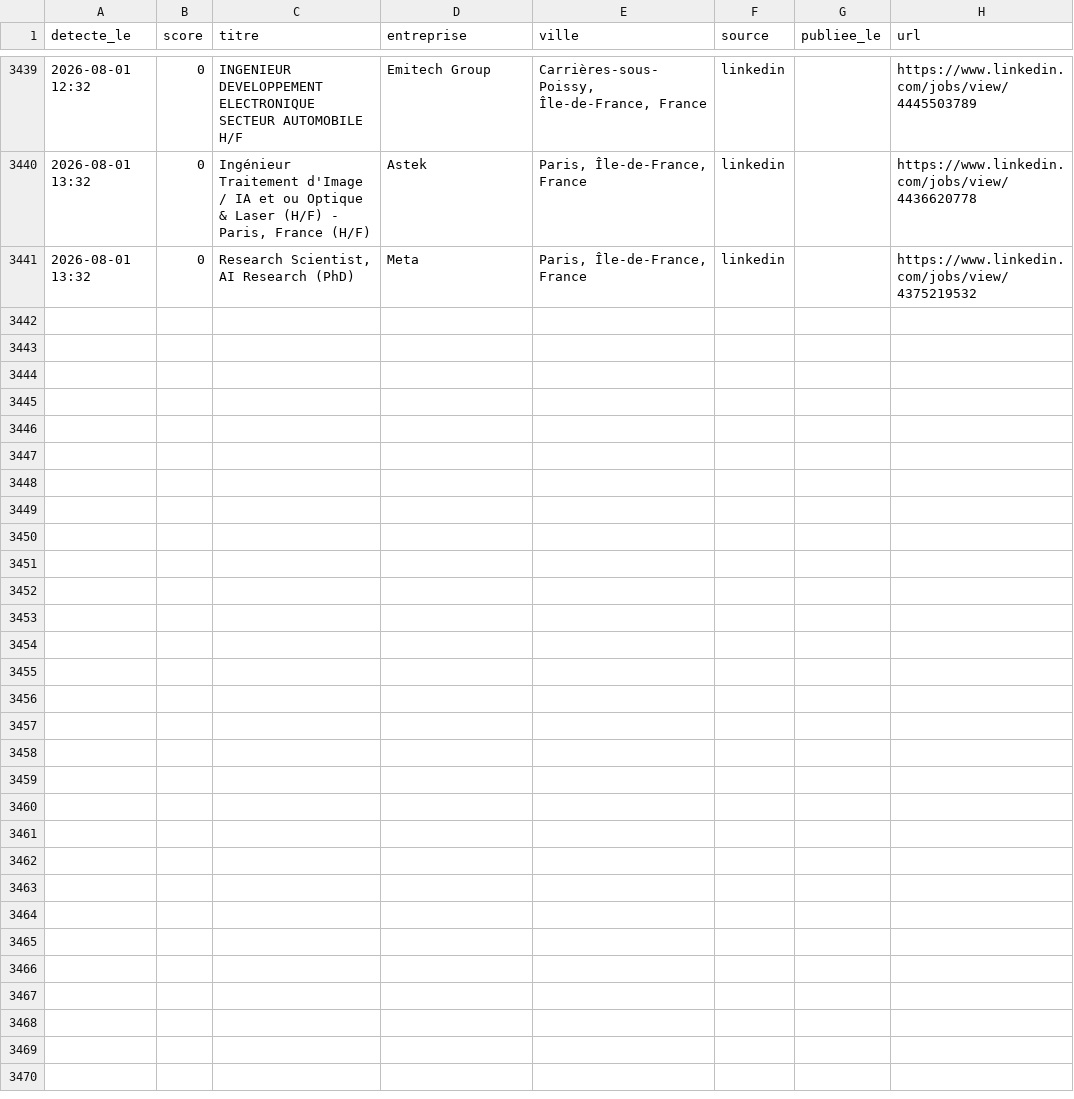
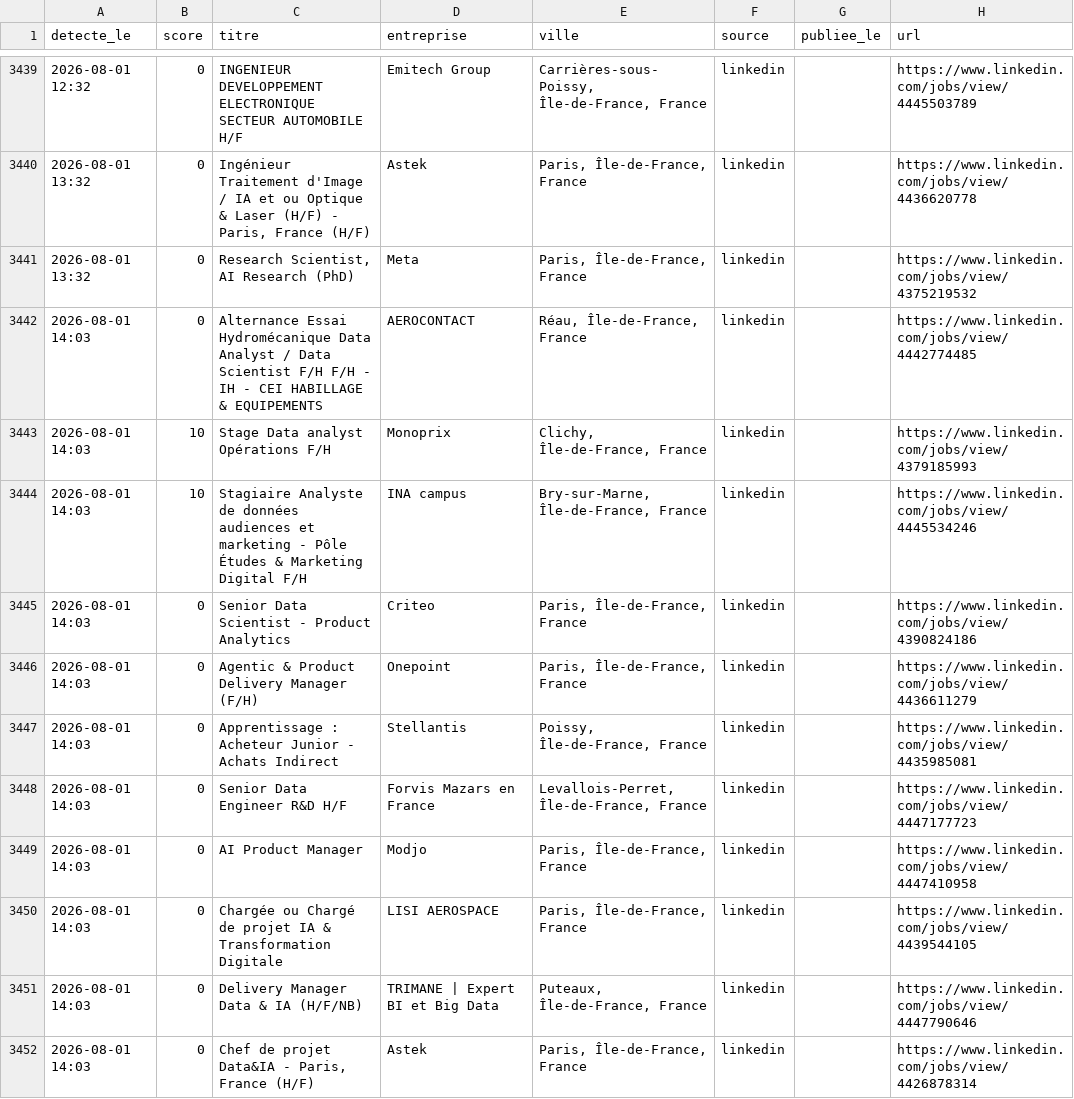
Before and after one commit to RaoufKessouar/job-radar, a CSV file: historique.csv, drawn as a sheet; only a part is shown, gaps mark what is left out; the diff covers the shown part only; the diff names each change by its address in the sheet, - before the commit and + after, or states it on an @@ line.

```diff
--- a/historique.csv
+++ b/historique.csv
+row 3442: 2026-08-01 14:03 | 0 | Alternance Essai Hydromécanique Data Analyst / Data Scientist F/H F/H - IH - CEI HABILLAGE & EQUIPEMENTS | AEROCONTACT | Réau, Île-de-France, France | linkedin |  | https://www.linkedin.com/jobs/view/4442774485
+row 3443: 2026-08-01 14:03 | 10 | Stage Data analyst Opérations F/H | Monoprix | Clichy, Île-de-France, France | linkedin |  | https://www.linkedin.com/jobs/view/4379185993
+row 3444: 2026-08-01 14:03 | 10 | Stagiaire Analyste de données audiences et marketing - Pôle Études & Marketing Digital F/H | INA campus | Bry-sur-Marne, Île-de-France, France | linkedin |  | https://www.linkedin.com/jobs/view/4445534246
+row 3445: 2026-08-01 14:03 | 0 | Senior Data Scientist - Product Analytics | Criteo | Paris, Île-de-France, France | linkedin |  | https://www.linkedin.com/jobs/view/4390824186
+row 3446: 2026-08-01 14:03 | 0 | Agentic & Product Delivery Manager (F/H) | Onepoint | Paris, Île-de-France, France | linkedin |  | https://www.linkedin.com/jobs/view/4436611279
+row 3447: 2026-08-01 14:03 | 0 | Apprentissage : Acheteur Junior - Achats Indirect | Stellantis | Poissy, Île-de-France, France | linkedin |  | https://www.linkedin.com/jobs/view/4435985081
+row 3448: 2026-08-01 14:03 | 0 | Senior Data Engineer R&D H/F | Forvis Mazars en France | Levallois-Perret, Île-de-France, France | linkedin |  | https://www.linkedin.com/jobs/view/4447177723
+row 3449: 2026-08-01 14:03 | 0 | AI Product Manager | Modjo | Paris, Île-de-France, France | linkedin |  | https://www.linkedin.com/jobs/view/4447410958
+row 3450: 2026-08-01 14:03 | 0 | Chargée ou Chargé de projet IA & Transformation Digitale | LISI AEROSPACE | Paris, Île-de-France, France | linkedin |  | https://www.linkedin.com/jobs/view/4439544105
+row 3451: 2026-08-01 14:03 | 0 | Delivery Manager Data & IA (H/F/NB) | TRIMANE | Expert BI et Big Data | Puteaux, Île-de-France, France | linkedin |  | https://www.linkedin.com/jobs/view/4447790646
+row 3452: 2026-08-01 14:03 | 0 | Chef de projet Data&IA - Paris, France (H/F) | Astek | Paris, Île-de-France, France | linkedin |  | https://www.linkedin.com/jobs/view/4426878314
```
Also changed, not shown: 10 added rows elsewhere in this file, 1 other file.
